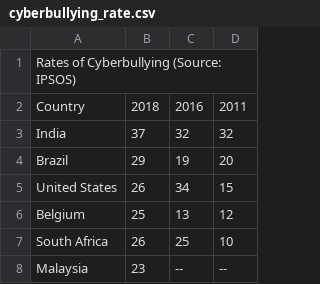
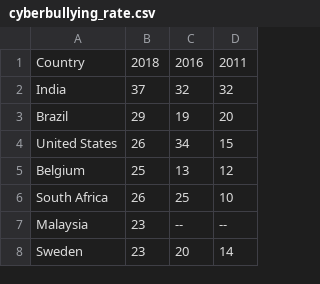
Before and after one commit to shurtadocano/public_development_data, a CSV file: cyberbullying_rate.csv, drawn as a sheet; only a part is shown; the shorter side is filled out with more unchanged rows.

```diff
--- a/cyberbullying_rate.csv
+++ b/cyberbullying_rate.csv
@@ -1,2 +1 @@
-Rates of Cyberbullying (Source: IPSOS),,,
 Country,2018,2016,2011
```
Also changed, not shown: FB_users.csv.
